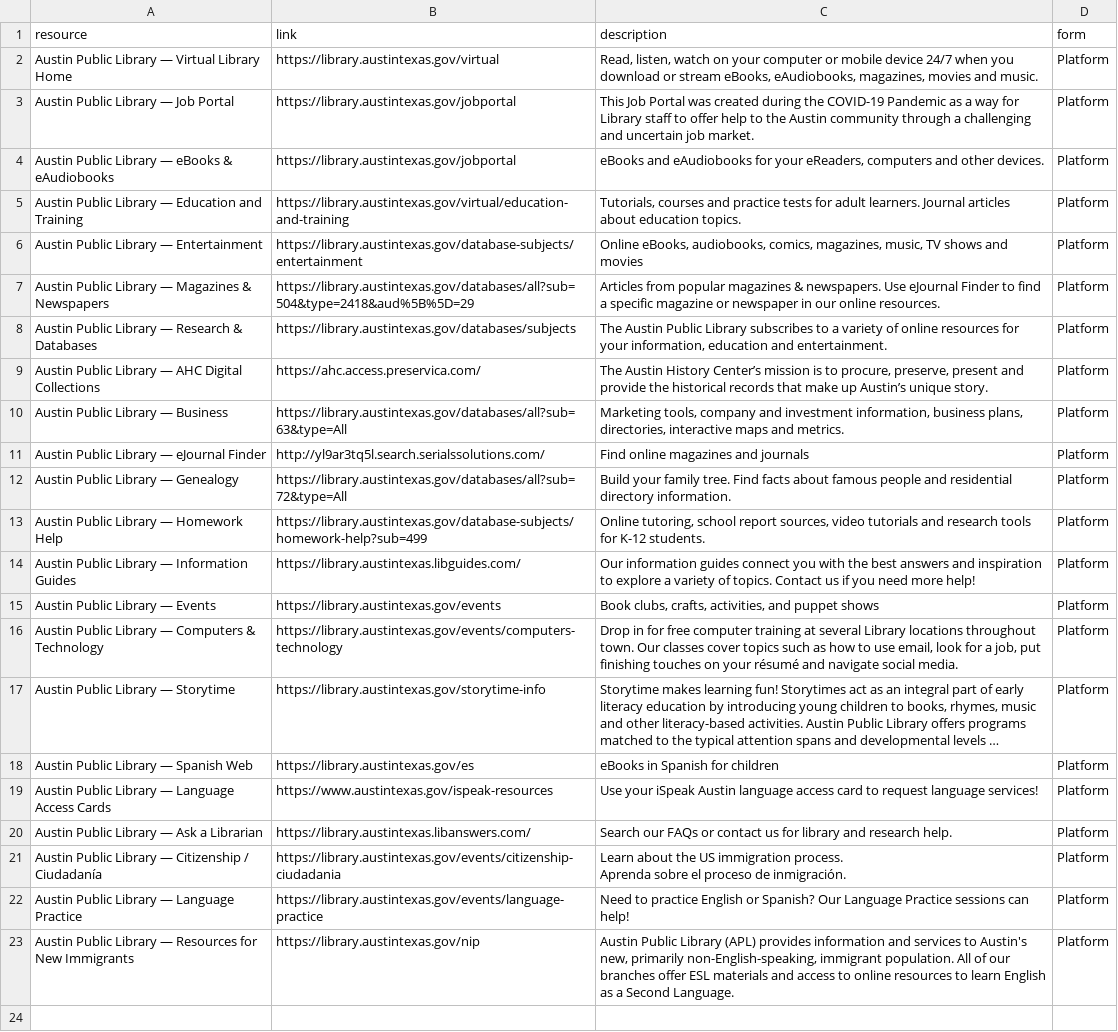
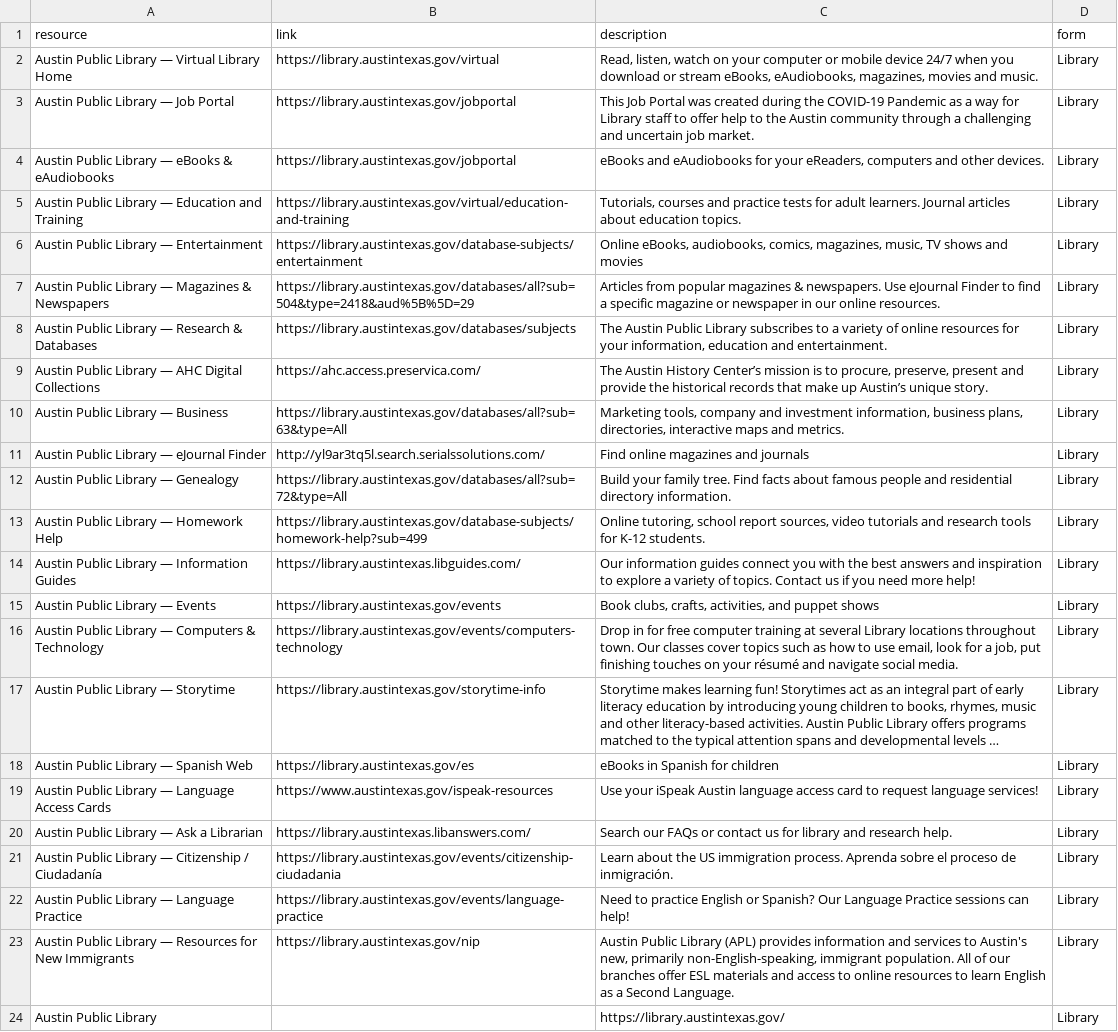
Before and after one commit to maxwellknowles/CGU, a CSV file: apl.csv, drawn as a sheet; long unchanged cells end in …; the diff names each change by its address in the sheet, - before the commit and + after, or states it on an @@ line.

Commit message:
Update apl.csv

```diff
--- a/apl.csv
+++ b/apl.csv
-D2:D23 (form): Platform
+D2:D23 (form): Library
-C21 (description): …de inmigración.
+C21 (description): …de inmigración.
+row 24: Austin Public Library |  | https://library.austintexas.gov/ | Library
```
